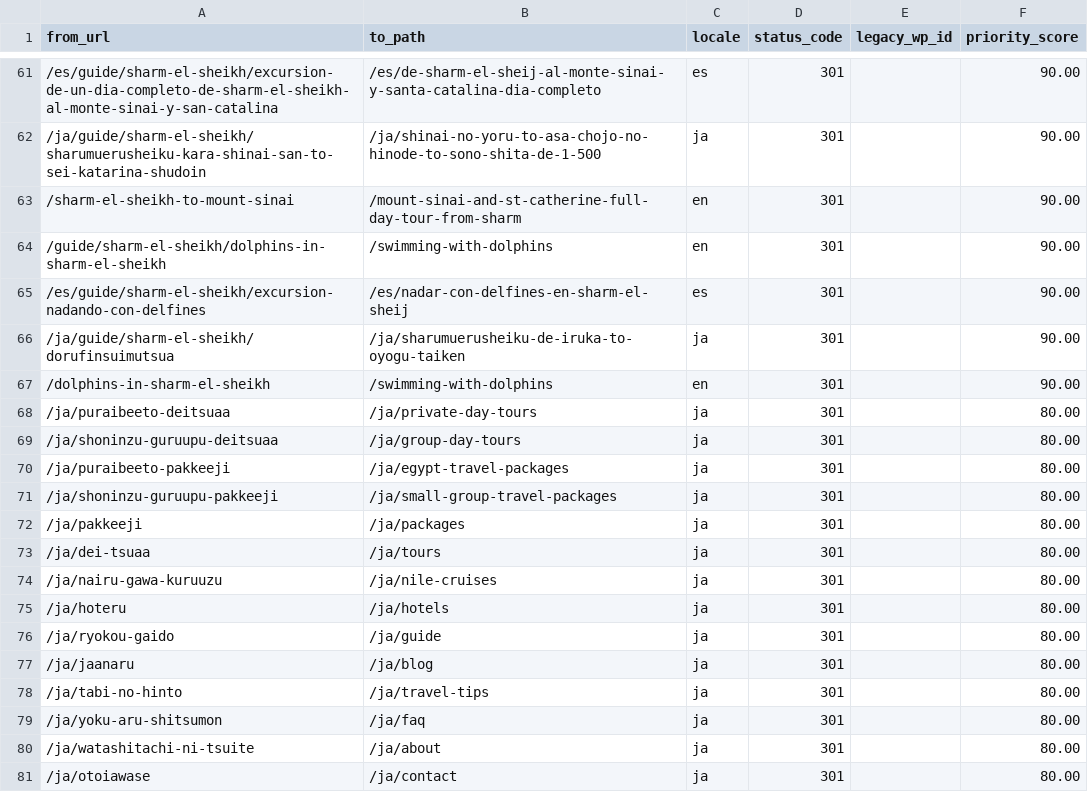
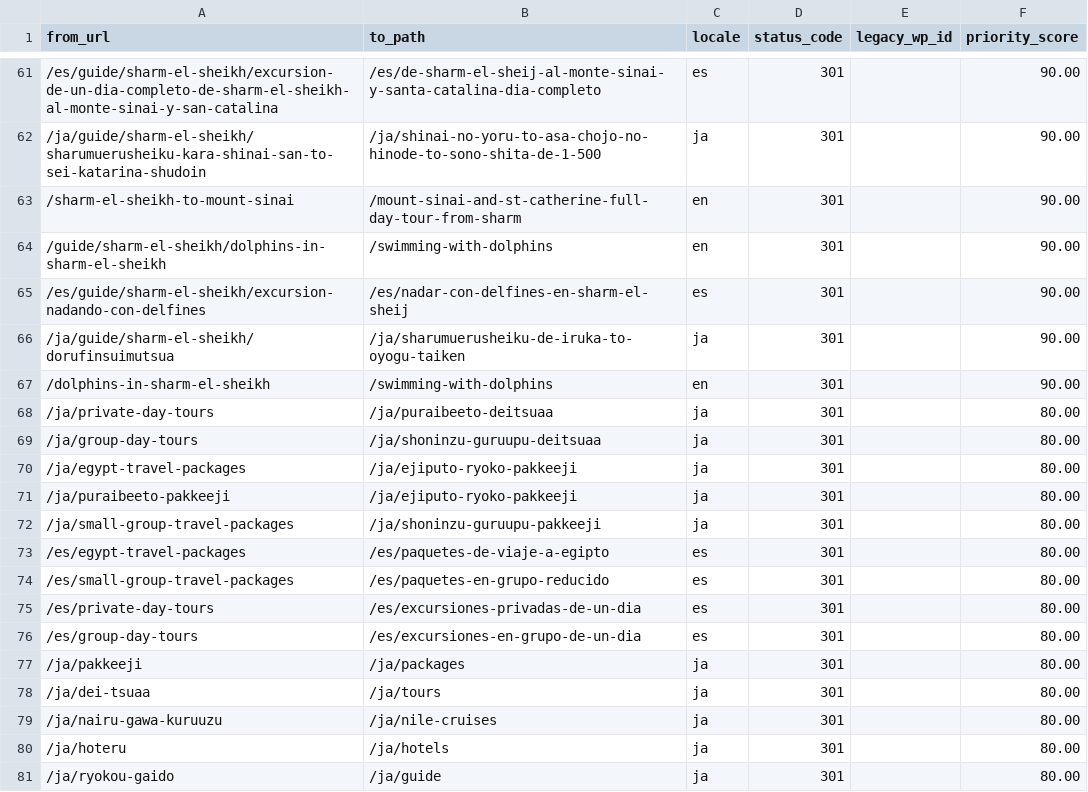
Before and after one commit to desertcanvasart-dotcom/travel2egypt-next, a CSV file: migration/redirect-map.csv, drawn as a sheet; only a part is shown, gaps mark what is left out; the shorter side is filled out with more unchanged rows; addresses are those after the commit; the diff names each change by its address in the sheet, - before the commit and + after, or states it on an @@ line.

```diff
--- a/migration/redirect-map.csv
+++ b/migration/redirect-map.csv
-A68 (from_url): /ja/puraibeeto-deitsuaa
+A68 (from_url): /ja/private-day-tours
-B68 (to_path): /ja/private-day-tours
+B68 (to_path): /ja/puraibeeto-deitsuaa
-A69 (from_url): /ja/shoninzu-guruupu-deitsuaa
+A69 (from_url): /ja/group-day-tours
-B69 (to_path): /ja/group-day-tours
+B69 (to_path): /ja/shoninzu-guruupu-deitsuaa
+row 70: /ja/egypt-travel-packages | /ja/ejiputo-ryoko-pakkeeji | ja | 301 |  | 80.00
-B71 (to_path): /ja/egypt-travel-packages
+B71 (to_path): /ja/ejiputo-ryoko-pakkeeji
-A72 (from_url): /ja/shoninzu-guruupu-pakkeeji
+A72 (from_url): /ja/small-group-travel-packages
-B72 (to_path): /ja/small-group-travel-packages
+B72 (to_path): /ja/shoninzu-guruupu-pakkeeji
+row 73: /es/egypt-travel-packages | /es/paquetes-de-viaje-a-egipto | es | 301 |  | 80.00
+row 74: /es/small-group-travel-packages | /es/paquetes-en-grupo-reducido | es | 301 |  | 80.00
+row 75: /es/private-day-tours | /es/excursiones-privadas-de-un-dia | es | 301 |  | 80.00
+row 76: /es/group-day-tours | /es/excursiones-en-grupo-de-un-dia | es | 301 |  | 80.00
```
Also changed, not shown: 2 other files.
